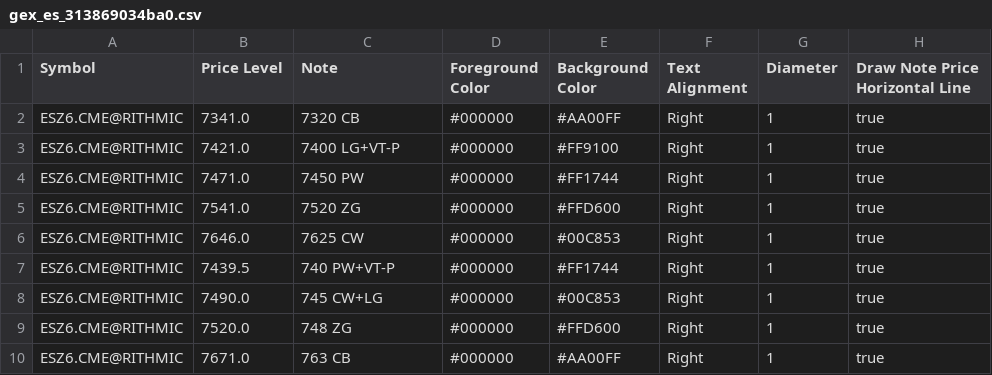
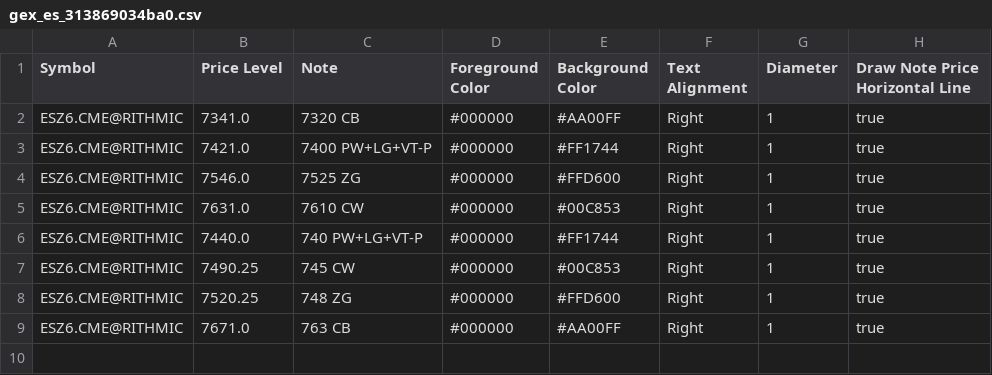
Before and after one commit to trading4life20-code/gex-levels, a CSV file: gex_es_313869034ba0.csv, drawn as a sheet.

Commit message:
update gex_es_313869034ba0.csv

```diff
--- a/gex_es_313869034ba0.csv
+++ b/gex_es_313869034ba0.csv
@@ -2,9 +2,8 @@ Symbol,Price Level,Note,Foreground Color,Background Color,Text Alignment,Diamete
 ESZ6.CME@RITHMIC,7341.0,7320 CB,#000000,#AA00FF,Right,1,true
-ESZ6.CME@RITHMIC,7421.0,7400 LG+VT-P,#000000,#FF9100,Right,1,true
-ESZ6.CME@RITHMIC,7471.0,7450 PW,#000000,#FF1744,Right,1,true
-ESZ6.CME@RITHMIC,7541.0,7520 ZG,#000000,#FFD600,Right,1,true
-ESZ6.CME@RITHMIC,7646.0,7625 CW,#000000,#00C853,Right,1,true
-ESZ6.CME@RITHMIC,7439.5,740 PW+VT-P,#000000,#FF1744,Right,1,true
-ESZ6.CME@RITHMIC,7490.0,745 CW+LG,#000000,#00C853,Right,1,true
-ESZ6.CME@RITHMIC,7520.0,748 ZG,#000000,#FFD600,Right,1,true
+ESZ6.CME@RITHMIC,7421.0,7400 PW+LG+VT-P,#000000,#FF1744,Right,1,true
+ESZ6.CME@RITHMIC,7546.0,7525 ZG,#000000,#FFD600,Right,1,true
+ESZ6.CME@RITHMIC,7631.0,7610 CW,#000000,#00C853,Right,1,true
+ESZ6.CME@RITHMIC,7440.0,740 PW+LG+VT-P,#000000,#FF1744,Right,1,true
+ESZ6.CME@RITHMIC,7490.25,745 CW,#000000,#00C853,Right,1,true
+ESZ6.CME@RITHMIC,7520.25,748 ZG,#000000,#FFD600,Right,1,true
 ESZ6.CME@RITHMIC,7671.0,763 CB,#000000,#AA00FF,Right,1,true
```
